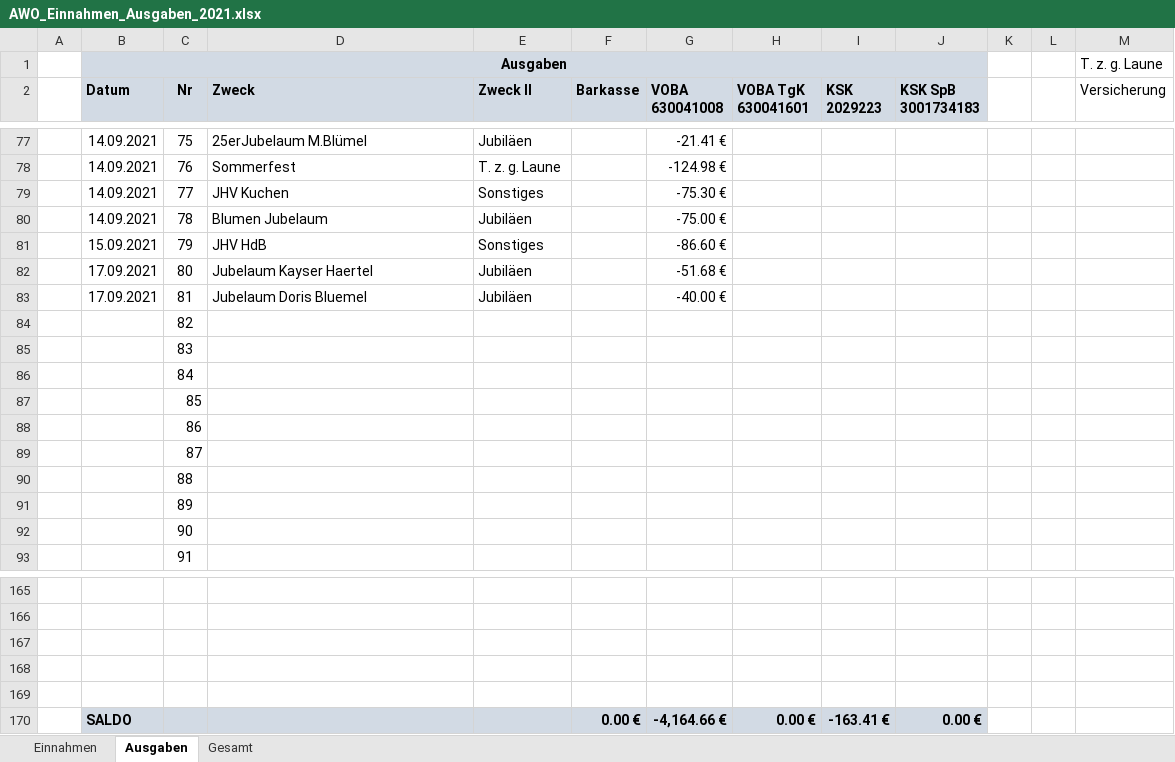
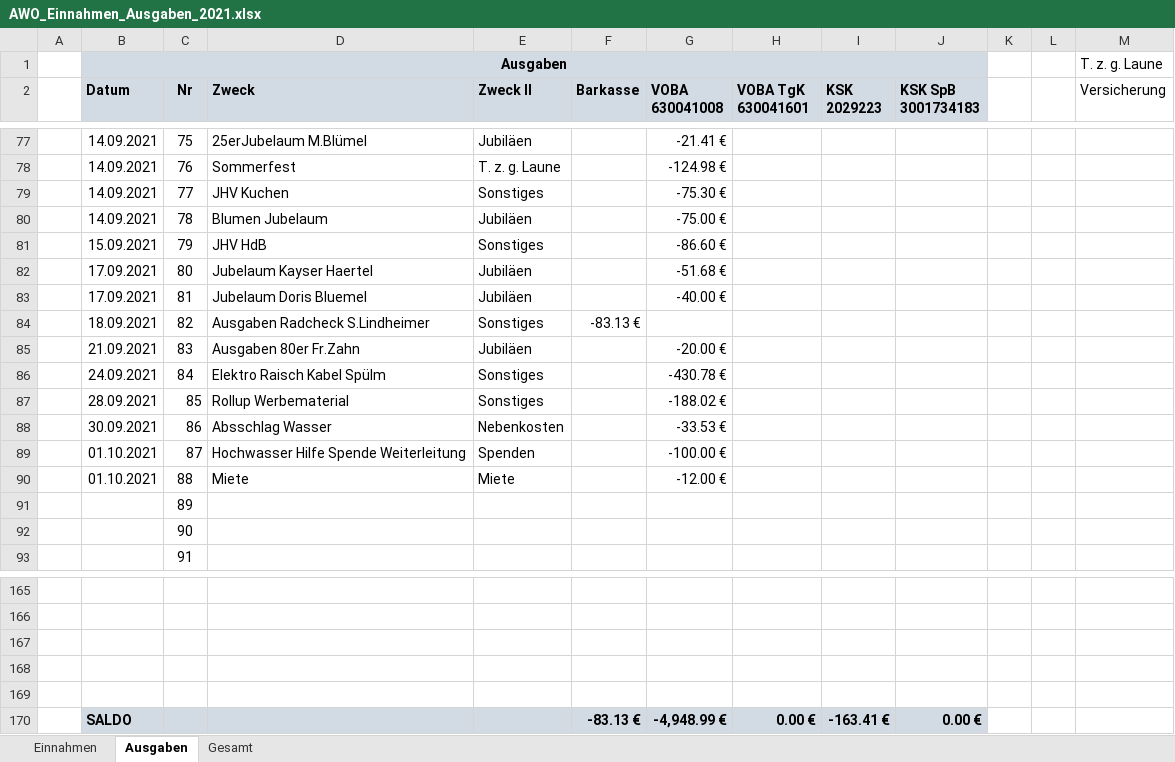
Before and after one commit to bwildner/AWO, an Excel workbook: AWO_Einnahmen_Ausgaben_2021.xlsx, sheet Ausgaben, drawn as a sheet; only a part is shown, gaps mark what is left out; values as stored, in another font and other column widths than the file's, no borders; conditional formats not drawn; the diff names each change by its address in the sheet, - before the commit and + after, or states it on an @@ line.

```diff
--- a/AWO_Einnahmen_Ausgaben_2021.xlsx (sheet Ausgaben)
+++ b/AWO_Einnahmen_Ausgaben_2021.xlsx (sheet Ausgaben)
-B84 (Datum): (empty)
+B84 (Datum): 18.09.2021
-D84 (Zweck): (empty)
+D84 (Zweck): Ausgaben Radcheck S.Lindheimer
-E84 (Zweck II): (empty)
+E84 (Zweck II): Sonstiges
-F84 (Barkasse): (empty)
+F84 (Barkasse): -83.13 €
-B85 (Datum): (empty)
+B85 (Datum): 21.09.2021
-D85 (Zweck): (empty)
+D85 (Zweck): Ausgaben 80er Fr.Zahn
-E85 (Zweck II): (empty)
+E85 (Zweck II): Jubiläen
-G85 (VOBA 630041008): (empty)
+G85 (VOBA 630041008): -20.00 €
-B86 (Datum): (empty)
+B86 (Datum): 24.09.2021
-D86 (Zweck): (empty)
+D86 (Zweck): Elektro Raisch Kabel Spülm
-E86:E87 (Zweck II): (empty)
+E86:E87 (Zweck II): Sonstiges
-G86 (VOBA 630041008): (empty)
+G86 (VOBA 630041008): -430.78 €
-B87 (Datum): (empty)
+B87 (Datum): 28.09.2021
-D87 (Zweck): (empty)
+D87 (Zweck): Rollup Werbematerial
-G87 (VOBA 630041008): (empty)
+G87 (VOBA 630041008): -188.02 €
-B88 (Datum): (empty)
+B88 (Datum): 30.09.2021
-D88 (Zweck): (empty)
+D88 (Zweck): Absschlag Wasser
-E88 (Zweck II): (empty)
+E88 (Zweck II): Nebenkosten
-G88 (VOBA 630041008): (empty)
+G88 (VOBA 630041008): -33.53 €
-B89:B90 (Datum): (empty)
+B89:B90 (Datum): 01.10.2021
-D89 (Zweck): (empty)
+D89 (Zweck): Hochwasser Hilfe Spende Weiterleitung
-E89 (Zweck II): (empty)
+E89 (Zweck II): Spenden
-G89 (VOBA 630041008): (empty)
+G89 (VOBA 630041008): -100.00 €
-D90 (Zweck): (empty)
+D90 (Zweck): Miete
-E90 (Zweck II): (empty)
+E90 (Zweck II): Miete
-G90 (VOBA 630041008): (empty)
+G90 (VOBA 630041008): -12.00 €
-F170 (Barkasse): 0.00 €
+F170 (Barkasse): -83.13 €
-G170 (VOBA 630041008): -4,164.66 €
+G170 (VOBA 630041008): -4,948.99 €
```
Also changed, not shown: sheet Einnahmen, 5 other files.
